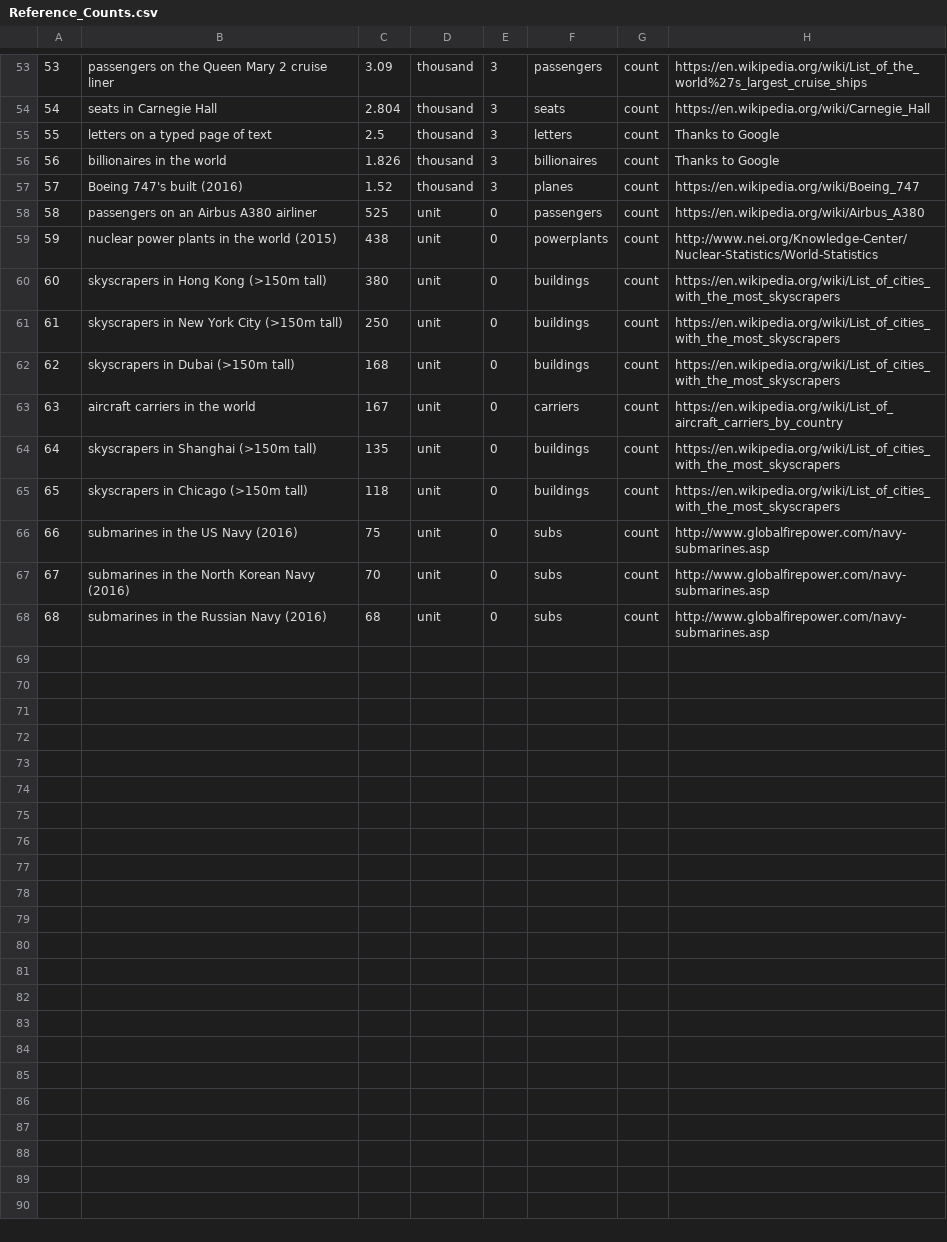
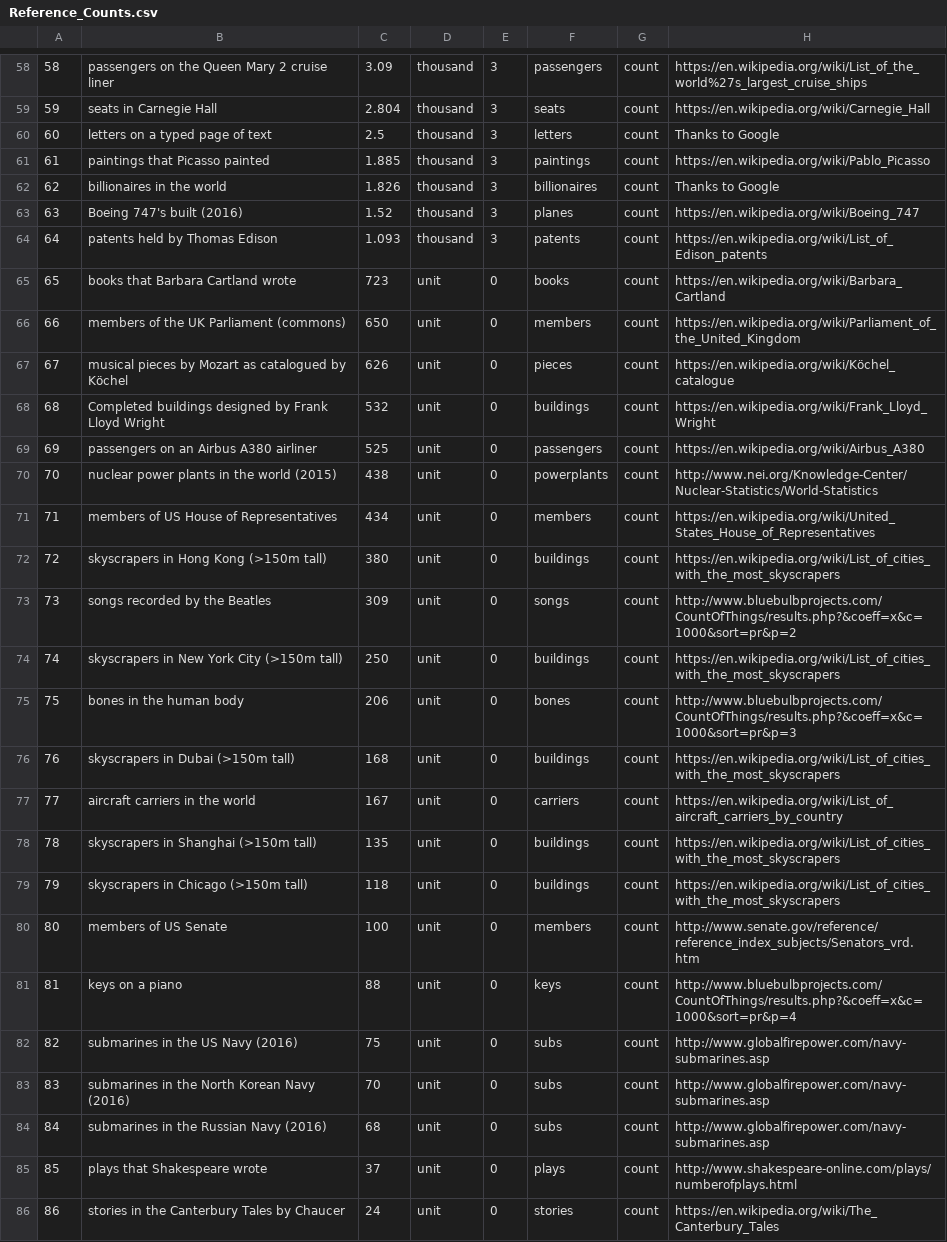
Before and after one commit to andrewcaelliott/my-first-blog, a CSV file: blog/data/Reference_Counts.csv, drawn as a sheet; only a part is shown, gaps mark what is left out; the diff covers the shown part only; the diff names each change by its address in the sheet, - before the commit and + after, or states it on an @@ line.

Commit message:
#More reference counts

```diff
--- a/blog/data/Reference_Counts.csv
+++ b/blog/data/Reference_Counts.csv
@@ column A renumbered between rows 20 and 84 @@
+row 61: 61 | paintings that Picasso painted | 1.885 | thousand | 3 | paintings | count | https://en.wikipedia.org/wiki/Pablo_Picasso
+row 64: 64 | patents held by Thomas Edison | 1.093 | thousand | 3 | patents | count | https://en.wikipedia.org/wiki/List_of_Edison_patents
+row 65: 65 | books that Barbara Cartland wrote | 723 | unit | 0 | books | count | https://en.wikipedia.org/wiki/Barbara_Cartland
+row 66: 66 | members of the UK Parliament (commons) | 650 | unit | 0 | members | count | https://en.wikipedia.org/wiki/Parliament_of_the_United_Kingdom
+row 67: 67 | musical pieces by Mozart as catalogued by Köchel | 626 | unit | 0 | pieces | count | https://en.wikipedia.org/wiki/Köchel_catalogue
+row 68: 68 | Completed buildings designed by Frank Lloyd Wright | 532 | unit | 0 | buildings | count | https://en.wikipedia.org/wiki/Frank_Lloyd_Wright
+row 71: 71 | members of US House of Representatives | 434 | unit | 0 | members | count | https://en.wikipedia.org/wiki/United_States_House_of_Representatives
+row 73: 73 | songs recorded by the Beatles | 309 | unit | 0 | songs | count | http://www.bluebulbprojects.com/CountOfThings/results.php?&coeff=x&c=1000&sort=pr&p=2
+row 75: 75 | bones in the human body | 206 | unit | 0 | bones | count | http://www.bluebulbprojects.com/CountOfThings/results.php?&coeff=x&c=1000&sort=pr&p=3
+row 80: 80 | members of US Senate | 100 | unit | 0 | members | count | http://www.senate.gov/reference/reference_index_subjects/Senators_vrd.htm
+row 81: 81 | keys on a piano | 88 | unit | 0 | keys | count | http://www.bluebulbprojects.com/CountOfThings/results.php?&coeff=x&c=1000&sort=pr&p=4
+row 85: 85 | plays that Shakespeare wrote | 37 | unit | 0 | plays | count | http://www.shakespeare-online.com/plays/numberofplays.html
+row 86: 86 | stories in the Canterbury Tales by Chaucer | 24 | unit | 0 | stories | count | https://en.wikipedia.org/wiki/The_Canterbury_Tales
```
Also changed, not shown: 5 added rows and 2 edited cells elsewhere in this file.
